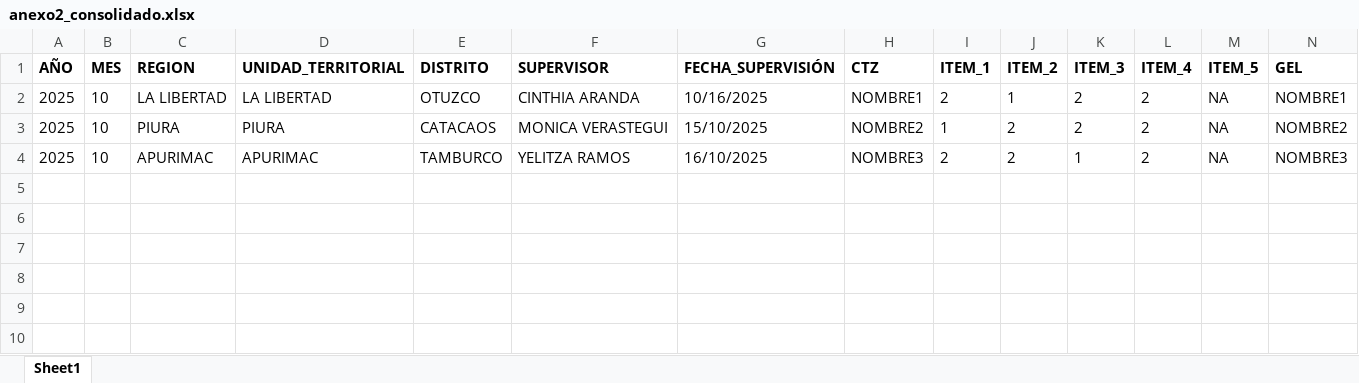
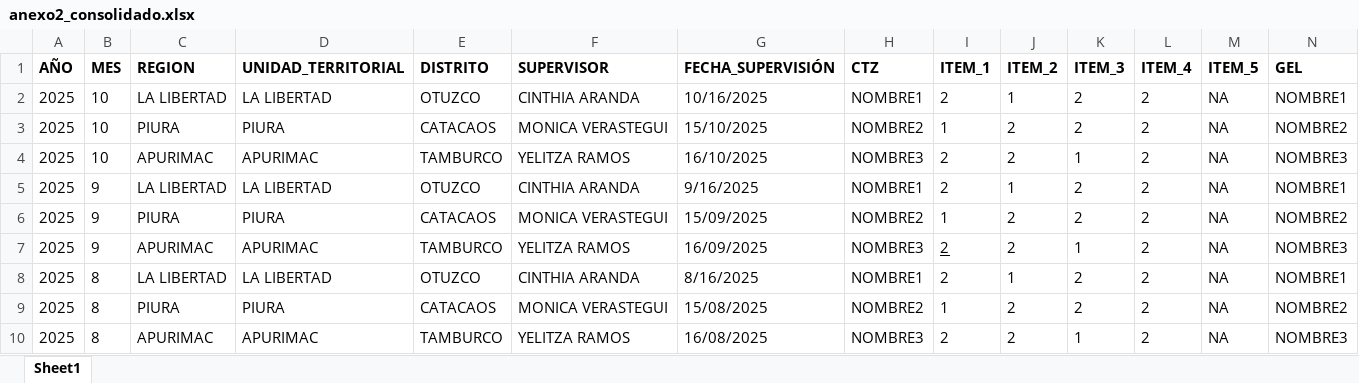
Before and after one commit to portillolaupa-ui/ucc-supervision, an Excel workbook: data/processed/anexo2_consolidado.xlsx, sheet Sheet1, drawn as a sheet; only a part is shown; values as stored, in another font and other column widths than the file's, no borders; rows hold the shown columns only; the diff names each change by its address in the sheet, - before the commit and + after, or states it on an @@ line.

```diff
--- a/data/processed/anexo2_consolidado.xlsx (sheet Sheet1)
+++ b/data/processed/anexo2_consolidado.xlsx (sheet Sheet1)
+row 5: 2025 | 9 | LA LIBERTAD | LA LIBERTAD | OTUZCO | CINTHIA ARANDA | 9/16/2025 | NOMBRE1 | 2 | 1 | 2 | 2 | NA | NOMBRE1
+row 6: 2025 | 9 | PIURA | PIURA | CATACAOS | MONICA VERASTEGUI | 15/09/2025 | NOMBRE2 | 1 | 2 | 2 | 2 | NA | NOMBRE2
+row 7: 2025 | 9 | APURIMAC | APURIMAC | TAMBURCO | YELITZA RAMOS | 16/09/2025 | NOMBRE3 | 2 | 2 | 1 | 2 | NA | NOMBRE3
+row 8: 2025 | 8 | LA LIBERTAD | LA LIBERTAD | OTUZCO | CINTHIA ARANDA | 8/16/2025 | NOMBRE1 | 2 | 1 | 2 | 2 | NA | NOMBRE1
+row 9: 2025 | 8 | PIURA | PIURA | CATACAOS | MONICA VERASTEGUI | 15/08/2025 | NOMBRE2 | 1 | 2 | 2 | 2 | NA | NOMBRE2
+row 10: 2025 | 8 | APURIMAC | APURIMAC | TAMBURCO | YELITZA RAMOS | 16/08/2025 | NOMBRE3 | 2 | 2 | 1 | 2 | NA | NOMBRE3
```
Also changed, not shown: 2 other files.
